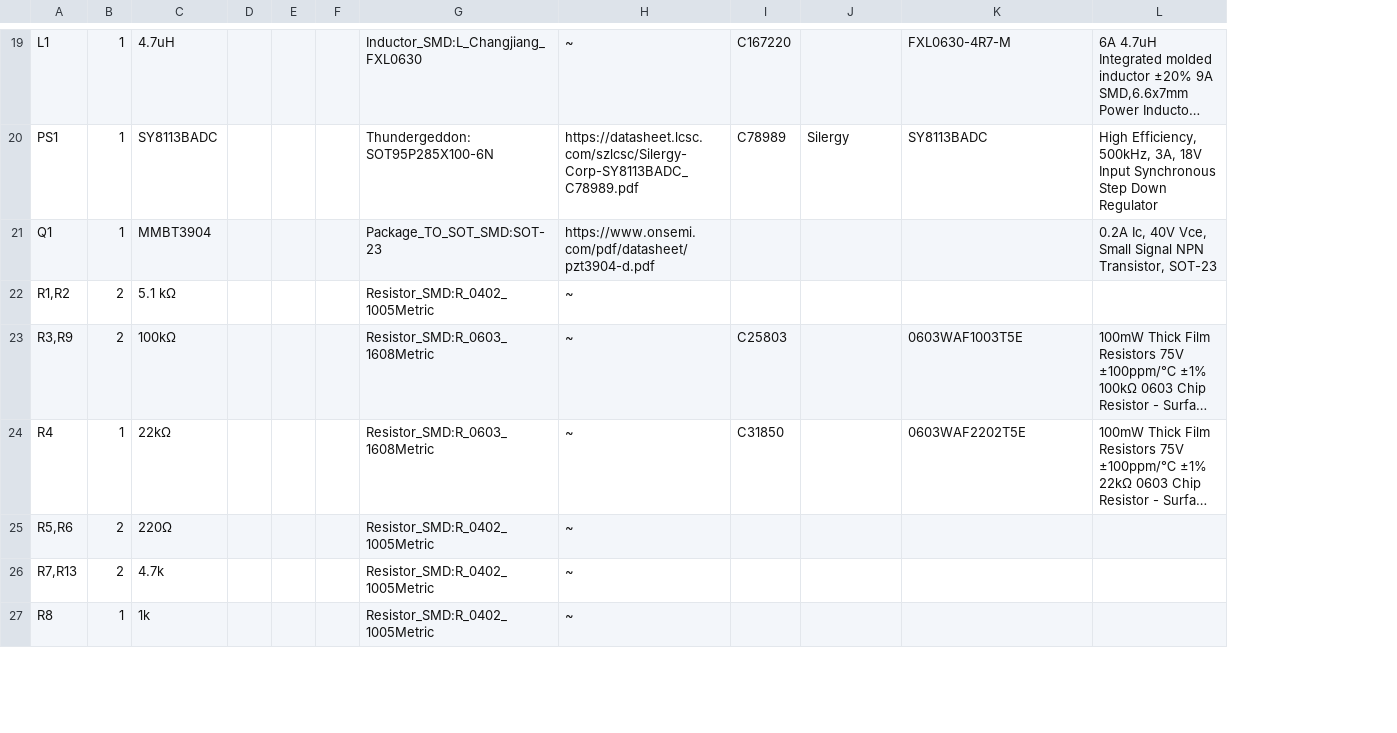
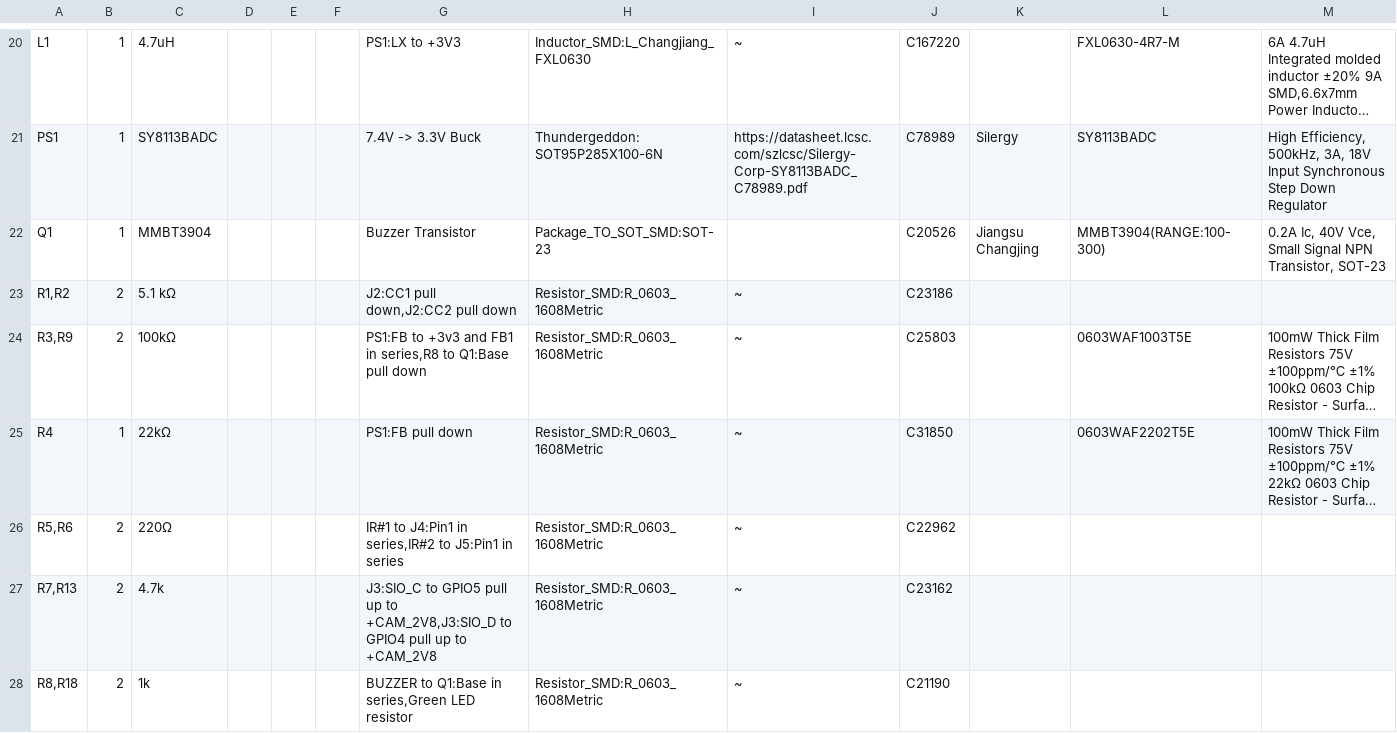
Before and after one commit to pwbrophy/thundergeddon-kicad, a CSV file: TankTurret/TankTurret.csv, drawn as a sheet; only a part is shown, gaps mark what is left out; long unchanged cells end in …; removed rows and columns are numbered as before the commit, all else as after; the diff covers the shown part only; the diff names each change by its address in the sheet, - before the commit and + after, or states it on an @@ line.

```diff
--- a/TankTurret/TankTurret.csv
+++ b/TankTurret/TankTurret.csv
+column G, rows 20-27: PS1:LX to +3V3 | 7.4V -> 3.3V Buck | Buzzer Transistor | J2:CC1 pull down,J2:CC2 pull down | PS1:FB to +3v3 and FB1 in series,R8 to Q1:Base pull down | PS1:FB pull down | IR#1 to J4:Pin1 in series,IR#2 to J5:Pin1 in series | J3:SIO_C to GPIO5 pull up to +CAM_2V8,J3:SIO_D to GPIO4 pull up to +CAM_2V8
-I22: https://www.onsemi.com/pdf/datasheet/pzt3904-d.pdf
+I22: (empty)
-J22: (empty)
+J22: C20526
-K22: (empty)
+K22: Jiangsu Changjing
-L22: (empty)
+L22: MMBT3904(RANGE:100-300)
-H23: Resistor_SMD:R_0402_1005Metric
+H23: Resistor_SMD:R_0603_1608Metric
-J23: (empty)
+J23: C23186
-H26:H27: Resistor_SMD:R_0402_1005Metric
+H26:H27: Resistor_SMD:R_0603_1608Metric
-J26: (empty)
+J26: C22962
-J27: (empty)
+J27: C23162
-row 27: R8 | 1 | 1k |  |  |  | Resistor_SMD:R_0402_1005Metric | ~
+row 28: R8,R18 | 2 | 1k |  |  |  | BUZZER to Q1:Base in series,Green LED resistor | Resistor_SMD:R_0603_1608Metric | ~ | C21190
```
Also changed, not shown: 10 added rows, 9 removed rows and 33 edited cells elsewhere in this file, 11 other files.
